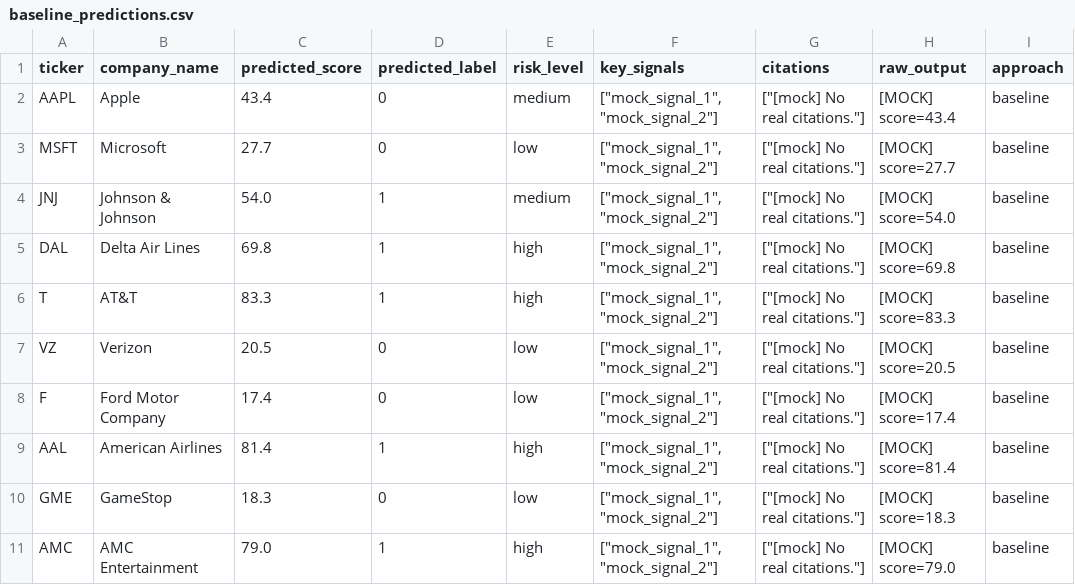
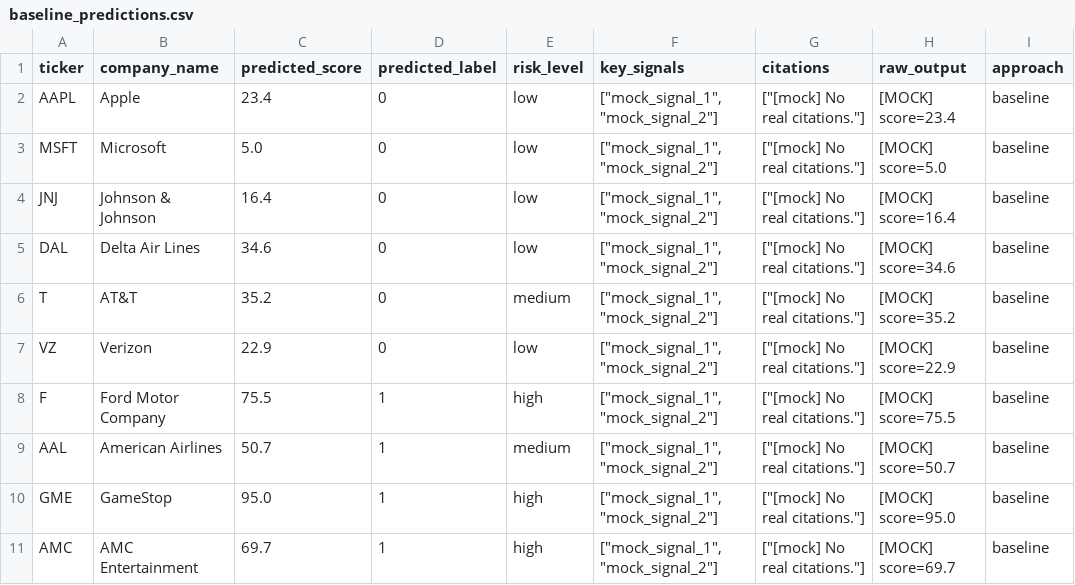
Before and after one commit to pankti0/MLOps-group-10, a CSV file: data/results/baseline_predictions.csv, drawn as a sheet.

```diff
--- a/data/results/baseline_predictions.csv
+++ b/data/results/baseline_predictions.csv
@@ -1,11 +1,11 @@
 ticker,company_name,predicted_score,predicted_label,risk_level,key_signals,citations,raw_output,approach
-AAPL,Apple,43.4,0,medium,"[""mock_signal_1"", ""mock_signal_2""]","[""[mock] No real citations.""]",[MOCK] score=43.4,baseline
-MSFT,Microsoft,27.7,0,low,"[""mock_signal_1"", ""mock_signal_2""]","[""[mock] No real citations.""]",[MOCK] score=27.7,baseline
-JNJ,Johnson & Johnson,54.0,1,medium,"[""mock_signal_1"", ""mock_signal_2""]","[""[mock] No real citations.""]",[MOCK] score=54.0,baseline
-DAL,Delta Air Lines,69.8,1,high,"[""mock_signal_1"", ""mock_signal_2""]","[""[mock] No real citations.""]",[MOCK] score=69.8,baseline
-T,AT&T,83.3,1,high,"[""mock_signal_1"", ""mock_signal_2""]","[""[mock] No real citations.""]",[MOCK] score=83.3,baseline
-VZ,Verizon,20.5,0,low,"[""mock_signal_1"", ""mock_signal_2""]","[""[mock] No real citations.""]",[MOCK] score=20.5,baseline
-F,Ford Motor Company,17.4,0,low,"[""mock_signal_1"", ""mock_signal_2""]","[""[mock] No real citations.""]",[MOCK] score=17.4,baseline
-AAL,American Airlines,81.4,1,high,"[""mock_signal_1"", ""mock_signal_2""]","[""[mock] No real citations.""]",[MOCK] score=81.4,baseline
-GME,GameStop,18.3,0,low,"[""mock_signal_1"", ""mock_signal_2""]","[""[mock] No real citations.""]",[MOCK] score=18.3,baseline
-AMC,AMC Entertainment,79.0,1,high,"[""mock_signal_1"", ""mock_signal_2""]","[""[mock] No real citations.""]",[MOCK] score=79.0,baseline
+AAPL,Apple,23.4,0,low,"[""mock_signal_1"", ""mock_signal_2""]","[""[mock] No real citations.""]",[MOCK] score=23.4,baseline
+MSFT,Microsoft,5.0,0,low,"[""mock_signal_1"", ""mock_signal_2""]","[""[mock] No real citations.""]",[MOCK] score=5.0,baseline
+JNJ,Johnson & Johnson,16.4,0,low,"[""mock_signal_1"", ""mock_signal_2""]","[""[mock] No real citations.""]",[MOCK] score=16.4,baseline
+DAL,Delta Air Lines,34.6,0,low,"[""mock_signal_1"", ""mock_signal_2""]","[""[mock] No real citations.""]",[MOCK] score=34.6,baseline
+T,AT&T,35.2,0,medium,"[""mock_signal_1"", ""mock_signal_2""]","[""[mock] No real citations.""]",[MOCK] score=35.2,baseline
+VZ,Verizon,22.9,0,low,"[""mock_signal_1"", ""mock_signal_2""]","[""[mock] No real citations.""]",[MOCK] score=22.9,baseline
+F,Ford Motor Company,75.5,1,high,"[""mock_signal_1"", ""mock_signal_2""]","[""[mock] No real citations.""]",[MOCK] score=75.5,baseline
+AAL,American Airlines,50.7,1,medium,"[""mock_signal_1"", ""mock_signal_2""]","[""[mock] No real citations.""]",[MOCK] score=50.7,baseline
+GME,GameStop,95.0,1,high,"[""mock_signal_1"", ""mock_signal_2""]","[""[mock] No real citations.""]",[MOCK] score=95.0,baseline
+AMC,AMC Entertainment,69.7,1,high,"[""mock_signal_1"", ""mock_signal_2""]","[""[mock] No real citations.""]",[MOCK] score=69.7,baseline
```
Also changed, not shown: data/results/lora_predictions.csv, data/results/metrics_summary.csv, 6 other files.
